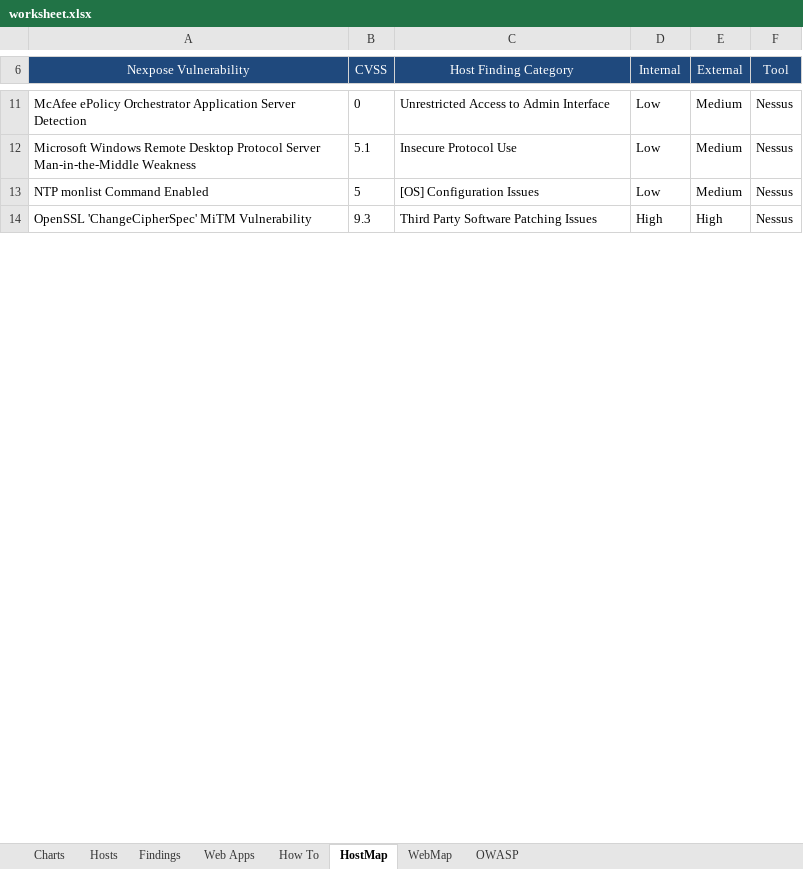
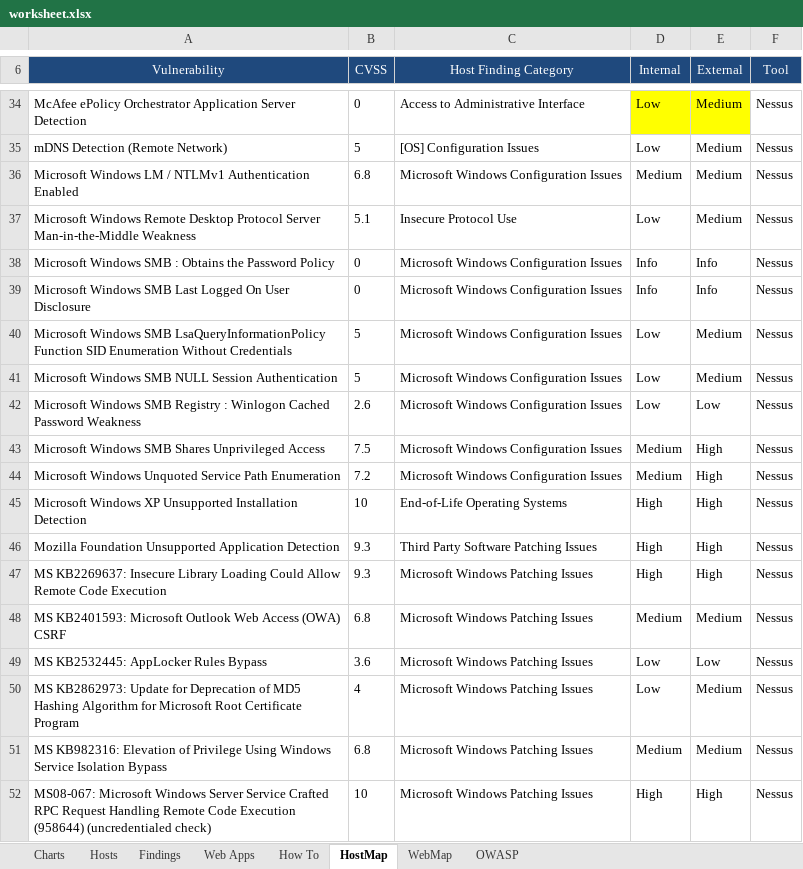
Before and after one commit to leebaird/discover, an Excel workbook: misc/worksheet.xlsx, sheet HostMap, drawn as a sheet; only a part is shown, gaps mark what is left out; the shorter side is filled out with more unchanged rows; values as stored, in another font and other column widths than the file's, no borders; charts and pictures not drawn; addresses are those after the commit; the diff covers the shown part only; the diff names each change by its address in the sheet, - before the commit and + after, or states it on an @@ line.

```diff
--- a/misc/worksheet.xlsx (sheet HostMap)
+++ b/misc/worksheet.xlsx (sheet HostMap)
-A6: Nexpose Vulnerability
+A6: Vulnerability
-C34 (Host Finding Category): Unrestricted Access to Admin Interface
+C34 (Host Finding Category): Access to Administrative Interface
-D34:E34 fill: none
+D34:E34 fill: #FFFF00
+row 35: mDNS Detection (Remote Network) | 5 | [OS] Configuration Issues | Low | Medium | Nessus
+row 36: Microsoft Windows LM / NTLMv1 Authentication Enabled | 6.8 | Microsoft Windows Configuration Issues | Medium | Medium | Nessus
+row 38: Microsoft Windows SMB : Obtains the Password Policy | 0 | Microsoft Windows Configuration Issues | Info | Info | Nessus
+row 39: Microsoft Windows SMB Last Logged On User Disclosure | 0 | Microsoft Windows Configuration Issues | Info | Info | Nessus
+row 40: Microsoft Windows SMB LsaQueryInformationPolicy Function SID Enumeration Without Credentials | 5 | Microsoft Windows Configuration Issues | Low | Medium | Nessus
+row 41: Microsoft Windows SMB NULL Session Authentication | 5 | Microsoft Windows Configuration Issues | Low | Medium | Nessus
+row 42: Microsoft Windows SMB Registry : Winlogon Cached Password Weakness | 2.6 | Microsoft Windows Configuration Issues | Low | Low | Nessus
+row 43: Microsoft Windows SMB Shares Unprivileged Access | 7.5 | Microsoft Windows Configuration Issues | Medium | High | Nessus
+row 44: Microsoft Windows Unquoted Service Path Enumeration | 7.2 | Microsoft Windows Configuration Issues | Medium | High | Nessus
+row 45: Microsoft Windows XP Unsupported Installation Detection | 10 | End-of-Life Operating Systems | High | High | Nessus
+row 46: Mozilla Foundation Unsupported Application Detection | 9.3 | Third Party Software Patching Issues | High | High | Nessus
+row 47: MS KB2269637: Insecure Library Loading Could Allow Remote Code Execution | 9.3 | Microsoft Windows Patching Issues | High | High | Nessus
+row 48: MS KB2401593: Microsoft Outlook Web Access (OWA) CSRF | 6.8 | Microsoft Windows Patching Issues | Medium | Medium | Nessus
+row 49: MS KB2532445: AppLocker Rules Bypass | 3.6 | Microsoft Windows Patching Issues | Low | Low | Nessus
+row 50: MS KB2862973: Update for Deprecation of MD5 Hashing Algorithm for Microsoft Root Certificate Program | 4 | Microsoft Windows Patching Issues | Low | Medium | Nessus
+row 51: MS KB982316: Elevation of Privilege Using Windows Service Isolation Bypass | 6.8 | Microsoft Windows Patching Issues | Medium | Medium | Nessus
+row 52: MS08-067: Microsoft Windows Server Service Crafted RPC Request Handling Remote Code Execution (958644) (uncredentialed check) | 10 | Microsoft Windows Patching Issues | High | High | Nessus
```
Also changed, not shown: 133 added rows, 4 edited cells and cell formats elsewhere in this sheet, sheet How To, sheet WebMap, formulas that keep their value, charts or pictures, 3 other files.
